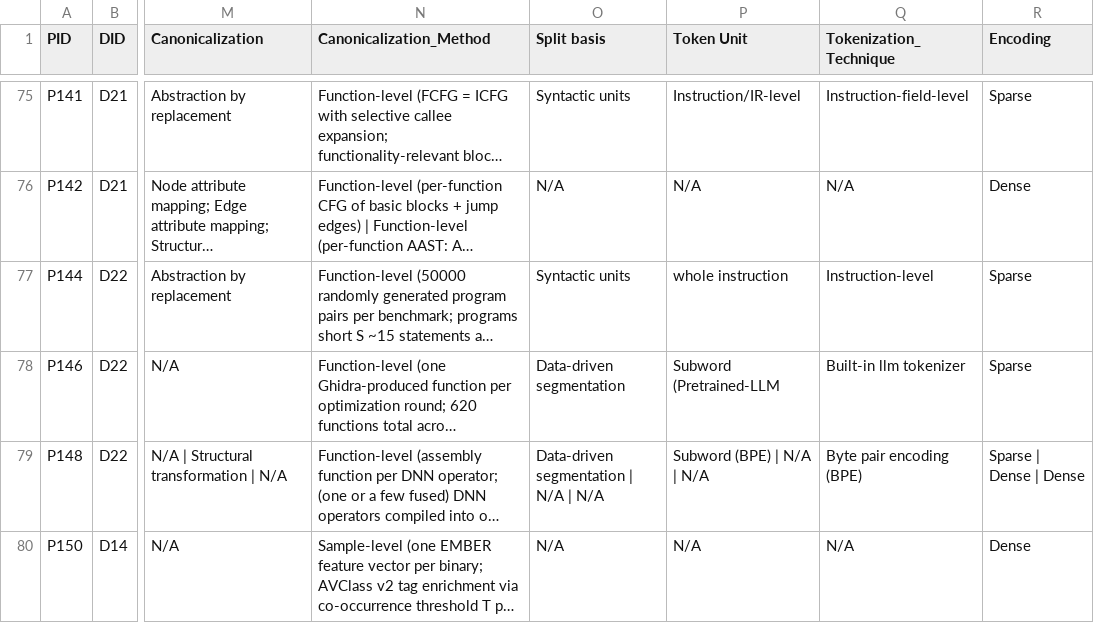
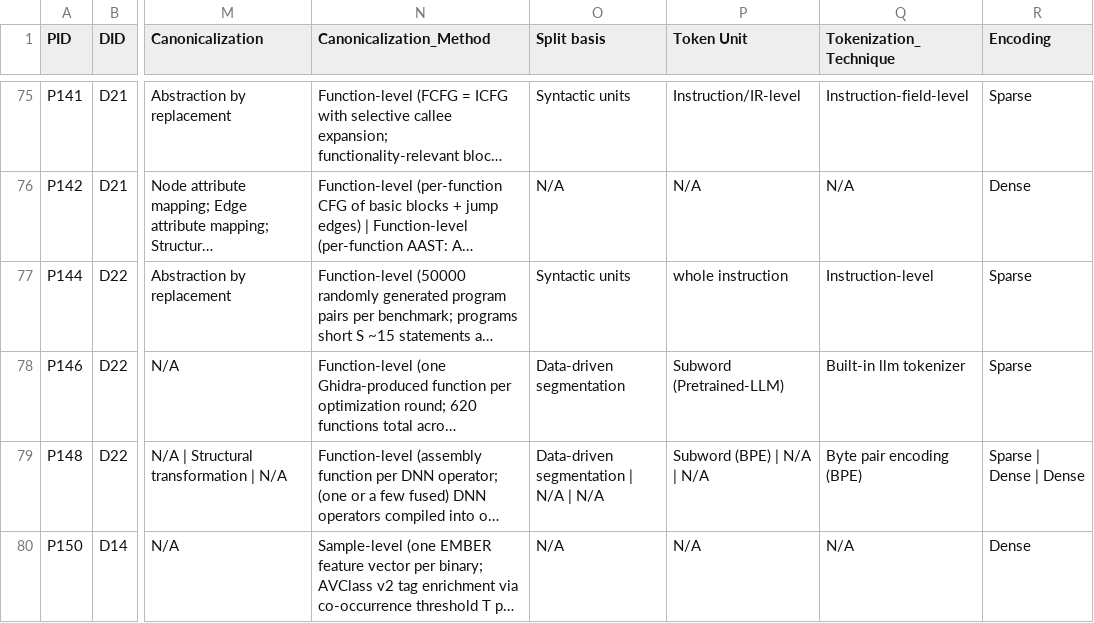
Before and after one commit to KwonYuJeong00/sok-web, a CSV file: source/ai_pipeline_final_sheet.csv, drawn as a sheet; only a part is shown, gaps mark what is left out; long unchanged cells end in …; the diff names each change by its address in the sheet, - before the commit and + after, or states it on an @@ line.

```diff
--- a/source/ai_pipeline_final_sheet.csv
+++ b/source/ai_pipeline_final_sheet.csv
-P78 (Token Unit): Subword (Pretrained-LLM
+P78 (Token Unit): Subword (Pretrained-LLM)
```
Also changed, not shown: 3 other files.
